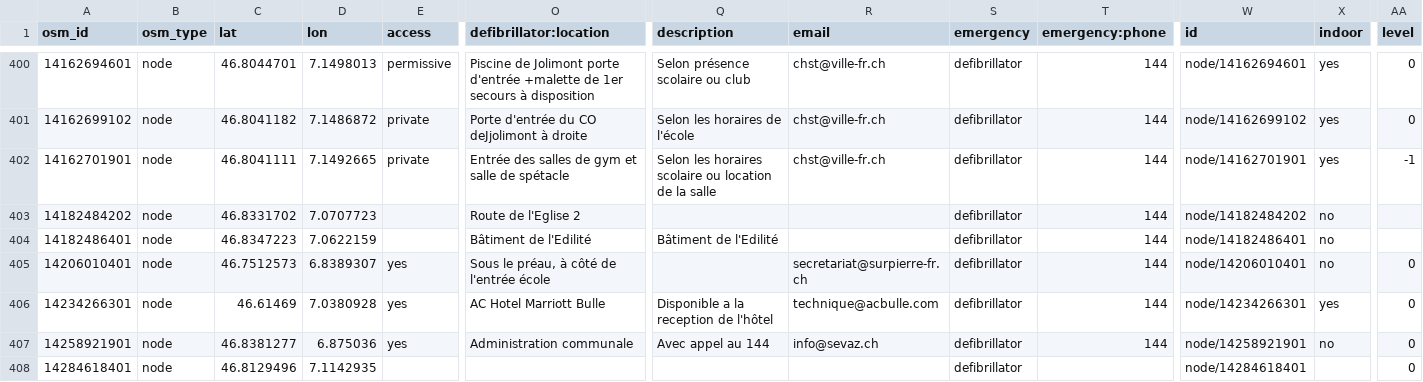
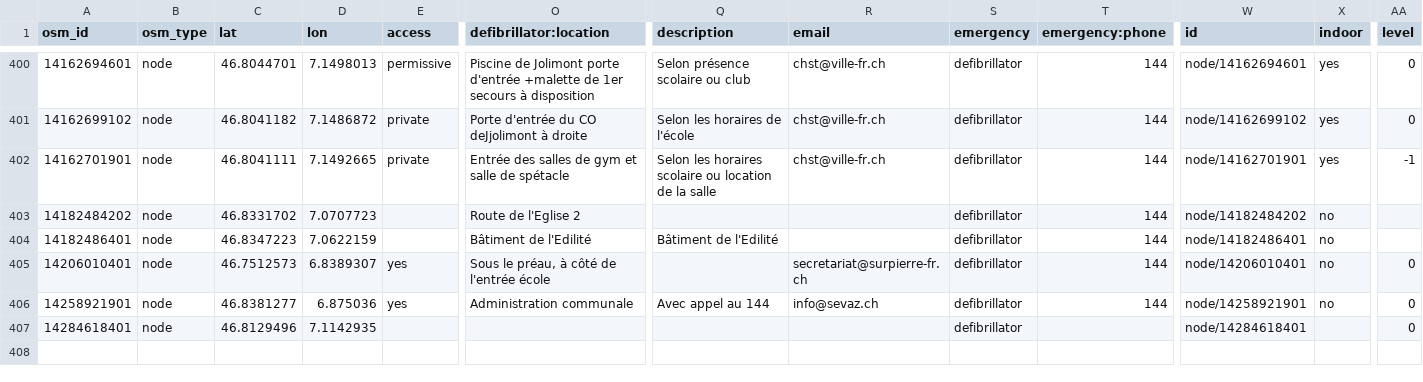
Before and after one commit to defikarte/defi_data, a CSV file: data/csv/defis_kt_fr.csv, drawn as a sheet; only a part is shown, gaps mark what is left out; rows hold the shown columns only; the diff names each change by its address in the sheet, - before the commit and + after, or states it on an @@ line.

```diff
--- a/data/csv/defis_kt_fr.csv
+++ b/data/csv/defis_kt_fr.csv
-row 406: 14234266301 | node | 46.61469 | 7.0380928 | yes | AC Hotel Marriott Bulle | Disponible a la reception de l'hôtel | technique@acbulle.com | defibrillator | 144 | node/14234266301 | yes | 0
```
Also changed, not shown: data/csv/defis_kt_gr.csv, data/csv/defis_kt_tg.csv, 7 other files.
